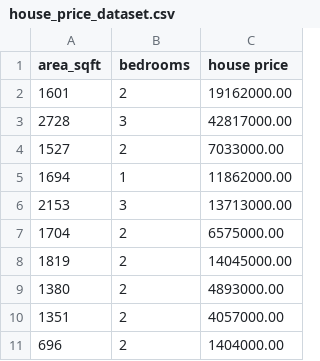
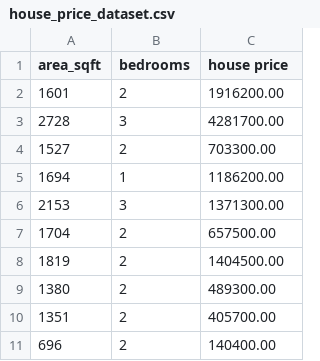
Before and after one commit to gopalstud86/GenAI-Assignments, a CSV file: Bronze Badge Assignments/Datasets/house_price_dataset.csv, drawn as a sheet.

Commit message:
Update house_price_dataset.csv

```diff
--- a/Bronze Badge Assignments/Datasets/house_price_dataset.csv
+++ b/Bronze Badge Assignments/Datasets/house_price_dataset.csv
@@ -1,11 +1,11 @@
 area_sqft,bedrooms,house price
-1601,2,19162000.00
-2728,3,42817000.00
-1527,2,7033000.00
-1694,1,11862000.00
-2153,3,13713000.00
-1704,2,6575000.00
-1819,2,14045000.00
-1380,2,4893000.00
-1351,2,4057000.00
-696,2,1404000.00
+1601,2,1916200.00
+2728,3,4281700.00
+1527,2,703300.00
+1694,1,1186200.00
+2153,3,1371300.00
+1704,2,657500.00
+1819,2,1404500.00
+1380,2,489300.00
+1351,2,405700.00
+696,2,140400.00
```
